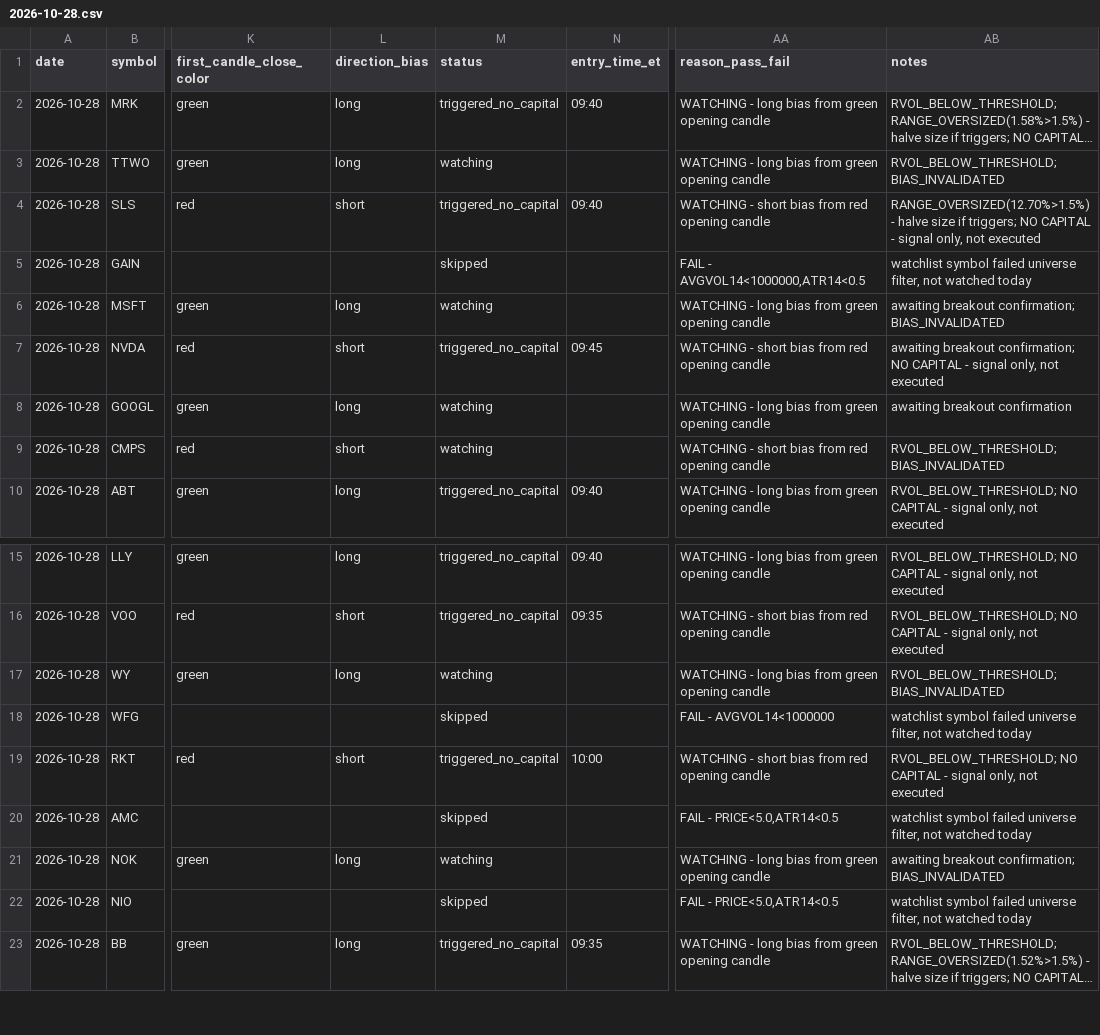
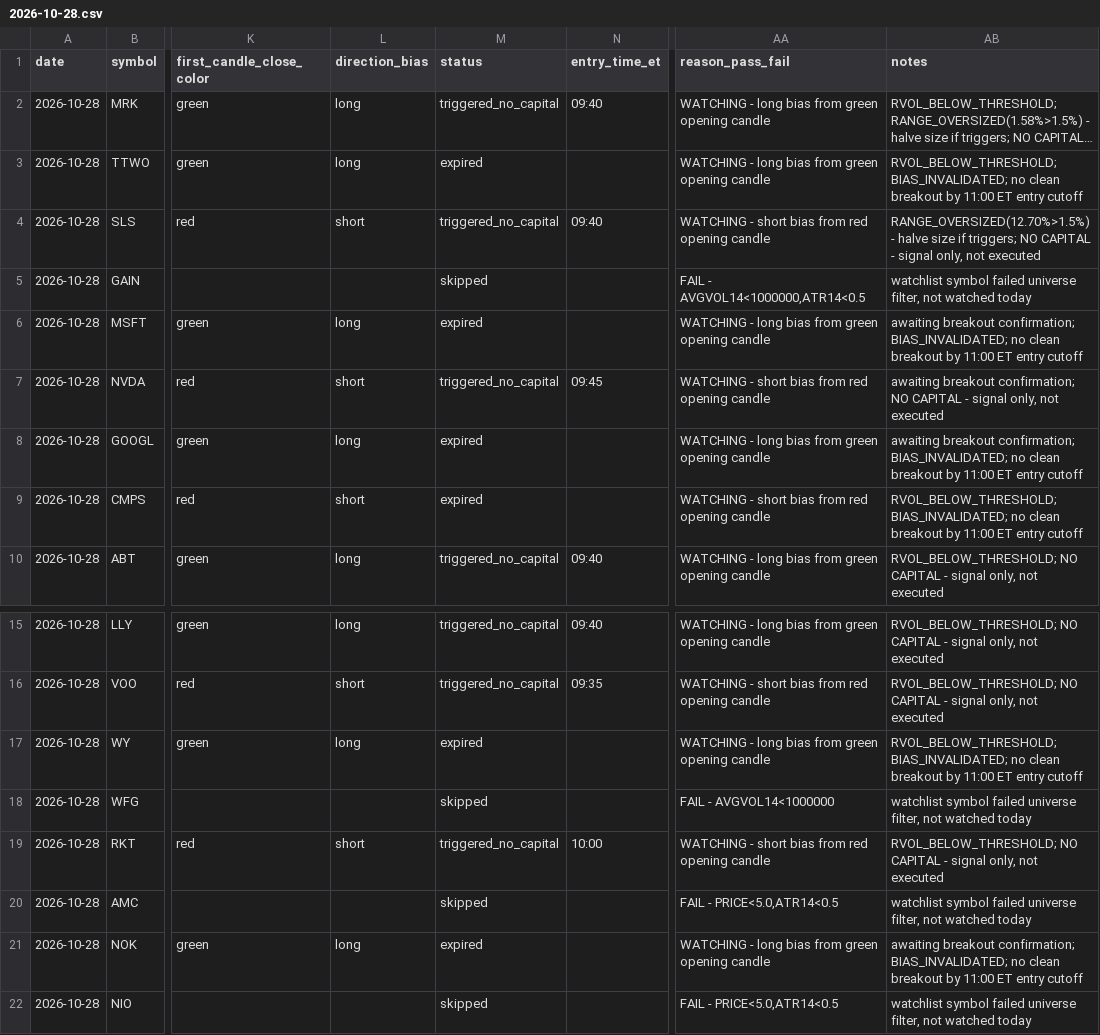
Before and after one commit to ssb0004-byte/trading, a CSV file: logs/trades/2026-10-28.csv, drawn as a sheet; only a part is shown, gaps mark what is left out; the shorter side is filled out with more unchanged rows; long unchanged cells end in …; the diff covers the shown part only; the diff names each change by its address in the sheet, - before the commit and + after, or states it on an @@ line.

```diff
--- a/logs/trades/2026-10-28.csv
+++ b/logs/trades/2026-10-28.csv
-M3 (status): watching
+M3 (status): expired
-AB3 (notes): RVOL_BELOW_THRESHOLD; BIAS_INVALIDATED
+AB3 (notes): RVOL_BELOW_THRESHOLD; BIAS_INVALIDATED; no clean breakout by 11:00 ET entry cutoff
-M6 (status): watching
+M6 (status): expired
-AB6 (notes): …breakout confirmation; BIAS_INVALIDATED
+AB6 (notes): …breakout confirmation; BIAS_INVALIDATED; no clean breakout by 11:00 ET entry cutoff
-M8:M9 (status): watching
+M8:M9 (status): expired
-AB8 (notes): awaiting breakout confirmation
+AB8 (notes): awaiting breakout confirmation; BIAS_INVALIDATED; no clean breakout by 11:00 ET entry cutoff
-AB9 (notes): RVOL_BELOW_THRESHOLD; BIAS_INVALIDATED
+AB9 (notes): RVOL_BELOW_THRESHOLD; BIAS_INVALIDATED; no clean breakout by 11:00 ET entry cutoff
-M17 (status): watching
+M17 (status): expired
-AB17 (notes): RVOL_BELOW_THRESHOLD; BIAS_INVALIDATED
+AB17 (notes): RVOL_BELOW_THRESHOLD; BIAS_INVALIDATED; no clean breakout by 11:00 ET entry cutoff
-M21 (status): watching
+M21 (status): expired
-AB21 (notes): …breakout confirmation; BIAS_INVALIDATED
+AB21 (notes): …breakout confirmation; BIAS_INVALIDATED; no clean breakout by 11:00 ET entry cutoff
```
Also changed, not shown: 18 edited cells elsewhere in this file.
